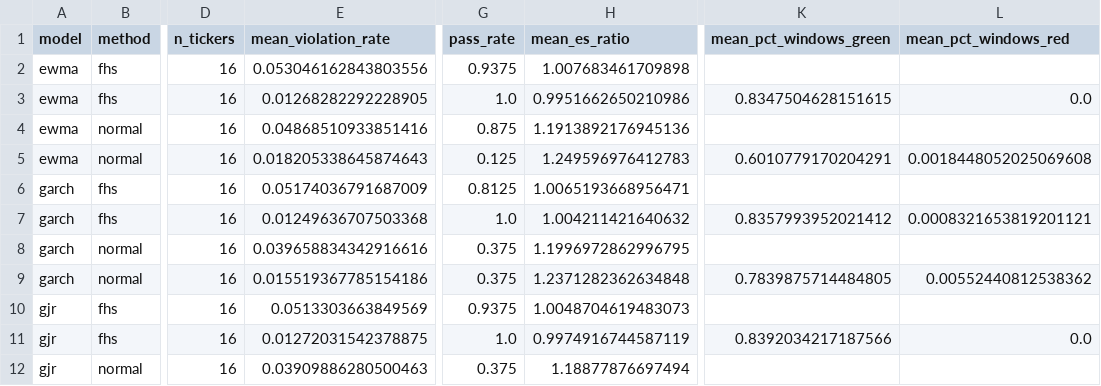
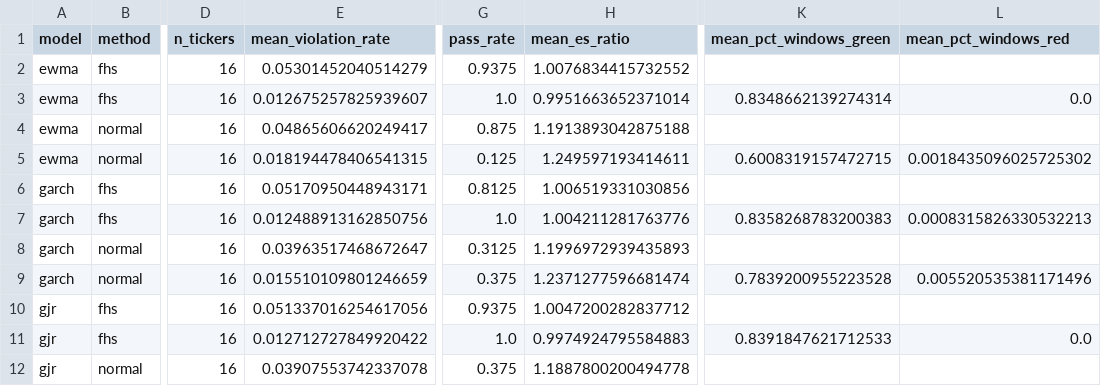
Before and after one commit to tarubee19/vol-var-india, a CSV file: results/var_summary.csv, drawn as a sheet; only a part is shown, gaps mark what is left out; the diff covers the shown part only; the diff names each change by its address in the sheet, - before the commit and + after, or states it on an @@ line.

```diff
--- a/results/var_summary.csv
+++ b/results/var_summary.csv
-E2 (mean_violation_rate): 0.053046162843803556
+E2 (mean_violation_rate): 0.05301452040514279
-H2 (mean_es_ratio): 1.007683461709898
+H2 (mean_es_ratio): 1.0076834415732552
-E3 (mean_violation_rate): 0.01268282292228905
+E3 (mean_violation_rate): 0.012675257825939607
-H3 (mean_es_ratio): 0.9951662650210986
+H3 (mean_es_ratio): 0.9951663652371014
-K3 (mean_pct_windows_green): 0.8347504628151615
+K3 (mean_pct_windows_green): 0.8348662139274314
-E4 (mean_violation_rate): 0.04868510933851416
+E4 (mean_violation_rate): 0.04865606620249417
-H4 (mean_es_ratio): 1.1913892176945136
+H4 (mean_es_ratio): 1.1913893042875188
-E5 (mean_violation_rate): 0.018205338645874643
+E5 (mean_violation_rate): 0.018194478406541315
-H5 (mean_es_ratio): 1.249596976412783
+H5 (mean_es_ratio): 1.249597193414611
-K5 (mean_pct_windows_green): 0.6010779170204291
+K5 (mean_pct_windows_green): 0.6008319157472715
-L5 (mean_pct_windows_red): 0.0018448052025069608
+L5 (mean_pct_windows_red): 0.0018435096025725302
-E6 (mean_violation_rate): 0.05174036791687009
+E6 (mean_violation_rate): 0.05170950448943171
-H6 (mean_es_ratio): 1.0065193668956471
+H6 (mean_es_ratio): 1.006519331030856
-E7 (mean_violation_rate): 0.01249636707503368
+E7 (mean_violation_rate): 0.012488913162850756
-H7 (mean_es_ratio): 1.004211421640632
+H7 (mean_es_ratio): 1.004211281763776
-K7 (mean_pct_windows_green): 0.8357993952021412
+K7 (mean_pct_windows_green): 0.8358268783200383
-L7 (mean_pct_windows_red): 0.0008321653819201121
+L7 (mean_pct_windows_red): 0.0008315826330532213
-E8 (mean_violation_rate): 0.039658834342916616
+E8 (mean_violation_rate): 0.03963517468672647
-G8 (pass_rate): 0.375
+G8 (pass_rate): 0.3125
-H8 (mean_es_ratio): 1.1996972862996795
+H8 (mean_es_ratio): 1.1996972939435893
-E9 (mean_violation_rate): 0.015519367785154186
+E9 (mean_violation_rate): 0.015510109801246659
-H9 (mean_es_ratio): 1.2371282362634848
+H9 (mean_es_ratio): 1.2371277596681474
-K9 (mean_pct_windows_green): 0.7839875714484805
+K9 (mean_pct_windows_green): 0.7839200955223528
-L9 (mean_pct_windows_red): 0.00552440812538362
+L9 (mean_pct_windows_red): 0.005520535381171496
-E10 (mean_violation_rate): 0.0513303663849569
+E10 (mean_violation_rate): 0.051337016254617056
-H10 (mean_es_ratio): 1.0048704619483073
+H10 (mean_es_ratio): 1.0047200282837712
-E11 (mean_violation_rate): 0.01272031542378875
+E11 (mean_violation_rate): 0.012712727849920422
-H11 (mean_es_ratio): 0.9974916744587119
+H11 (mean_es_ratio): 0.9974924795584883
-K11 (mean_pct_windows_green): 0.8392034217187566
+K11 (mean_pct_windows_green): 0.8391847621712533
-E12 (mean_violation_rate): 0.03909886280500463
+E12 (mean_violation_rate): 0.03907553742337078
-H12 (mean_es_ratio): 1.18877876697494
+H12 (mean_es_ratio): 1.1887800200494778
```
Also changed, not shown: 42 edited cells elsewhere in this file, results/diagnostics.csv, results/next_day_var.csv, 16 other files.
